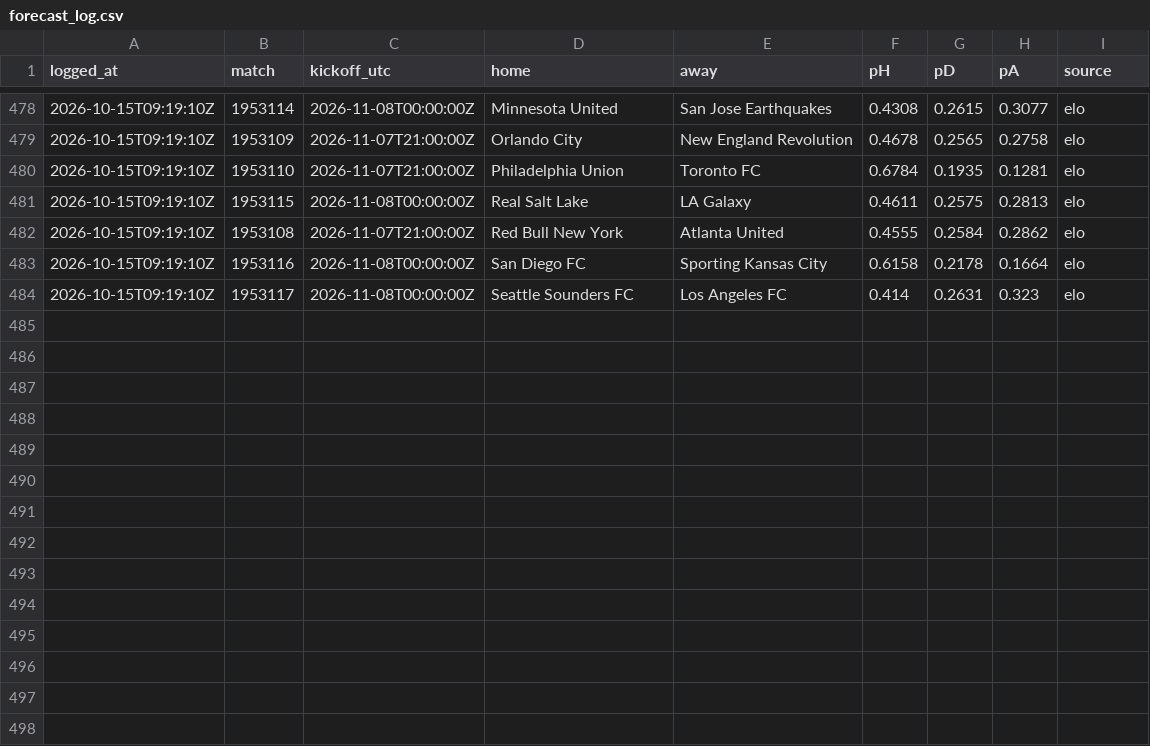
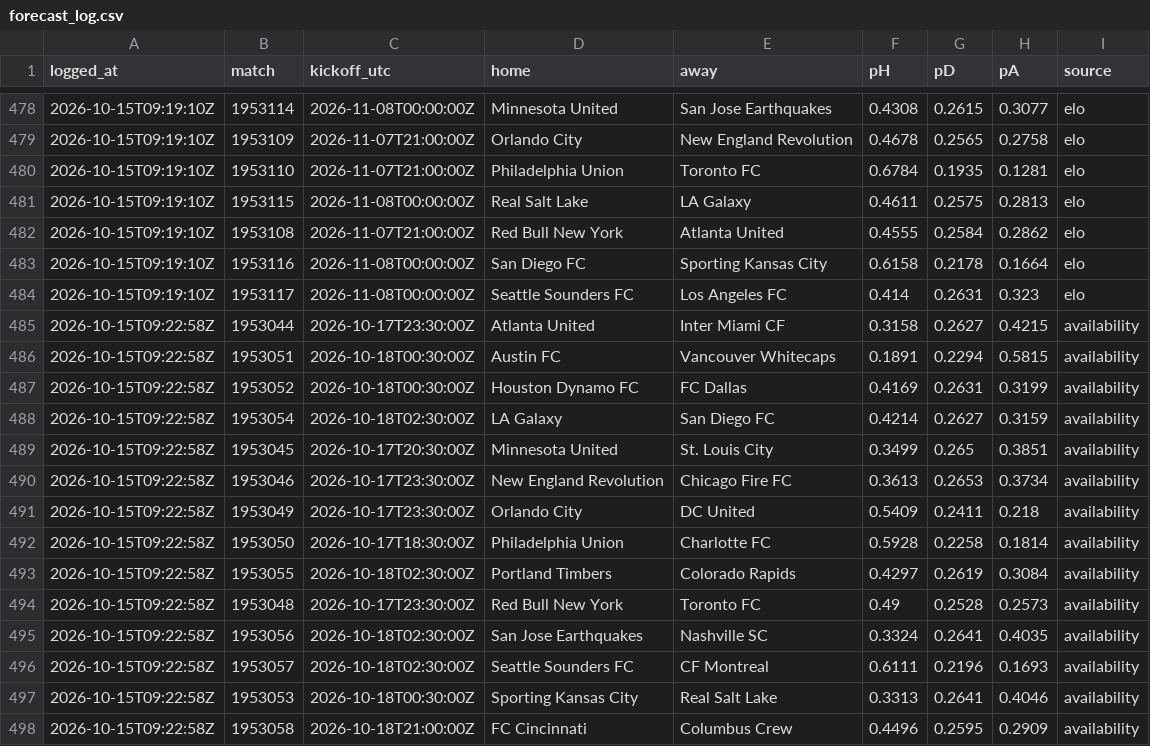
Before and after one commit to pitchperception/pitch-perception, a CSV file: data/forecast_log.csv, drawn as a sheet; only a part is shown, gaps mark what is left out.

```diff
--- a/data/forecast_log.csv
+++ b/data/forecast_log.csv
@@ -484 +484,15 @@ logged_at,match,kickoff_utc,home,away,pH,pD,pA,source
 2026-10-15T09:19:10Z,1953117,2026-11-08T00:00:00Z,Seattle Sounders FC,Los Angeles FC,0.414,0.2631,0.323,elo
+2026-10-15T09:22:58Z,1953044,2026-10-17T23:30:00Z,Atlanta United,Inter Miami CF,0.3158,0.2627,0.4215,availability
+2026-10-15T09:22:58Z,1953051,2026-10-18T00:30:00Z,Austin FC,Vancouver Whitecaps,0.1891,0.2294,0.5815,availability
+2026-10-15T09:22:58Z,1953052,2026-10-18T00:30:00Z,Houston Dynamo FC,FC Dallas,0.4169,0.2631,0.3199,availability
+2026-10-15T09:22:58Z,1953054,2026-10-18T02:30:00Z,LA Galaxy,San Diego FC,0.4214,0.2627,0.3159,availability
+2026-10-15T09:22:58Z,1953045,2026-10-17T20:30:00Z,Minnesota United,St. Louis City,0.3499,0.265,0.3851,availability
+2026-10-15T09:22:58Z,1953046,2026-10-17T23:30:00Z,New England Revolution,Chicago Fire FC,0.3613,0.2653,0.3734,availability
+2026-10-15T09:22:58Z,1953049,2026-10-17T23:30:00Z,Orlando City,DC United,0.5409,0.2411,0.218,availability
+2026-10-15T09:22:58Z,1953050,2026-10-17T18:30:00Z,Philadelphia Union,Charlotte FC,0.5928,0.2258,0.1814,availability
+2026-10-15T09:22:58Z,1953055,2026-10-18T02:30:00Z,Portland Timbers,Colorado Rapids,0.4297,0.2619,0.3084,availability
+2026-10-15T09:22:58Z,1953048,2026-10-17T23:30:00Z,Red Bull New York,Toronto FC,0.49,0.2528,0.2573,availability
+2026-10-15T09:22:58Z,1953056,2026-10-18T02:30:00Z,San Jose Earthquakes,Nashville SC,0.3324,0.2641,0.4035,availability
+2026-10-15T09:22:58Z,1953057,2026-10-18T02:30:00Z,Seattle Sounders FC,CF Montreal,0.6111,0.2196,0.1693,availability
+2026-10-15T09:22:58Z,1953053,2026-10-18T00:30:00Z,Sporting Kansas City,Real Salt Lake,0.3313,0.2641,0.4046,availability
+2026-10-15T09:22:58Z,1953058,2026-10-18T21:00:00Z,FC Cincinnati,Columbus Crew,0.4496,0.2595,0.2909,availability
```
Also changed, not shown: 2 other files.
